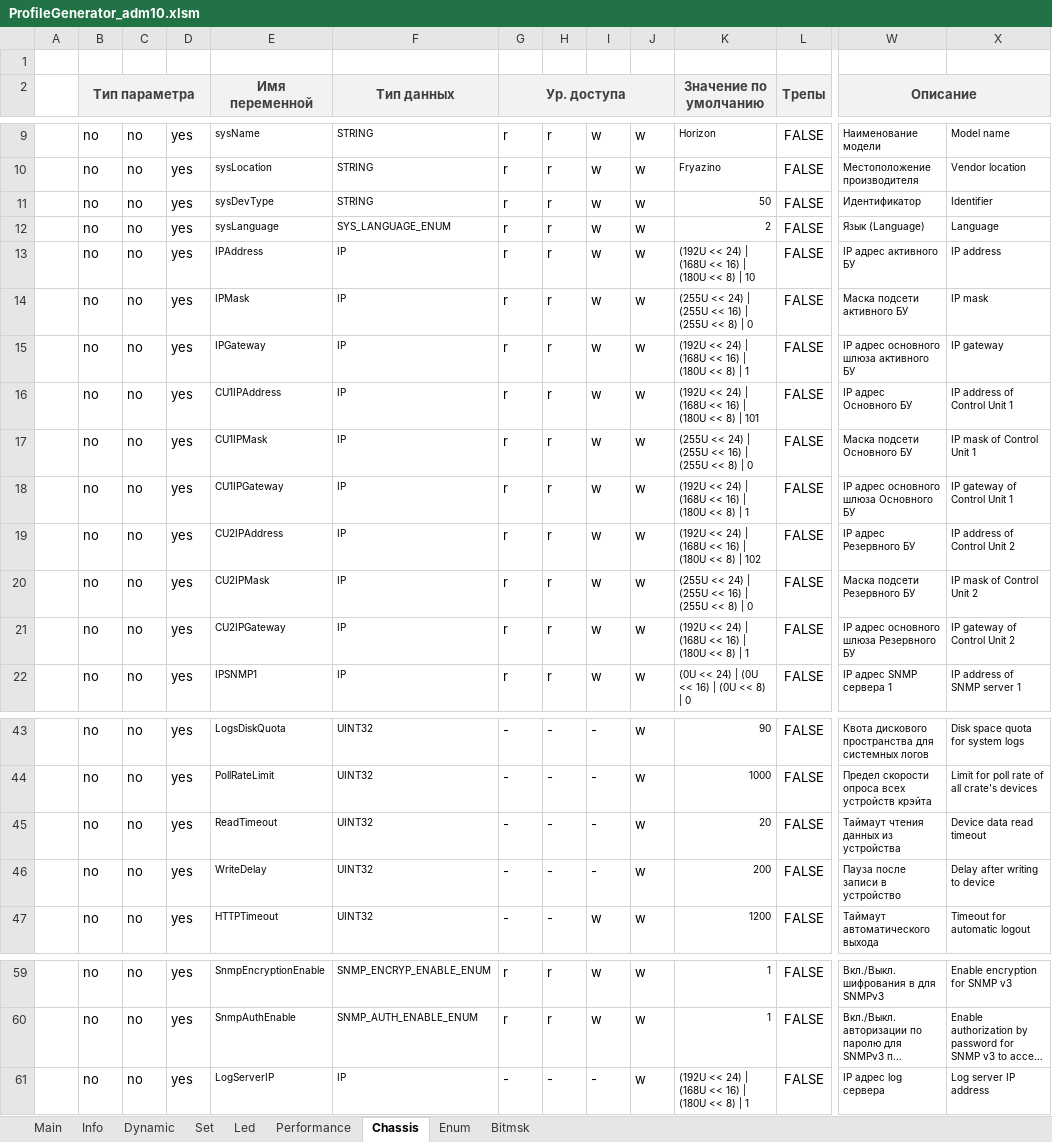
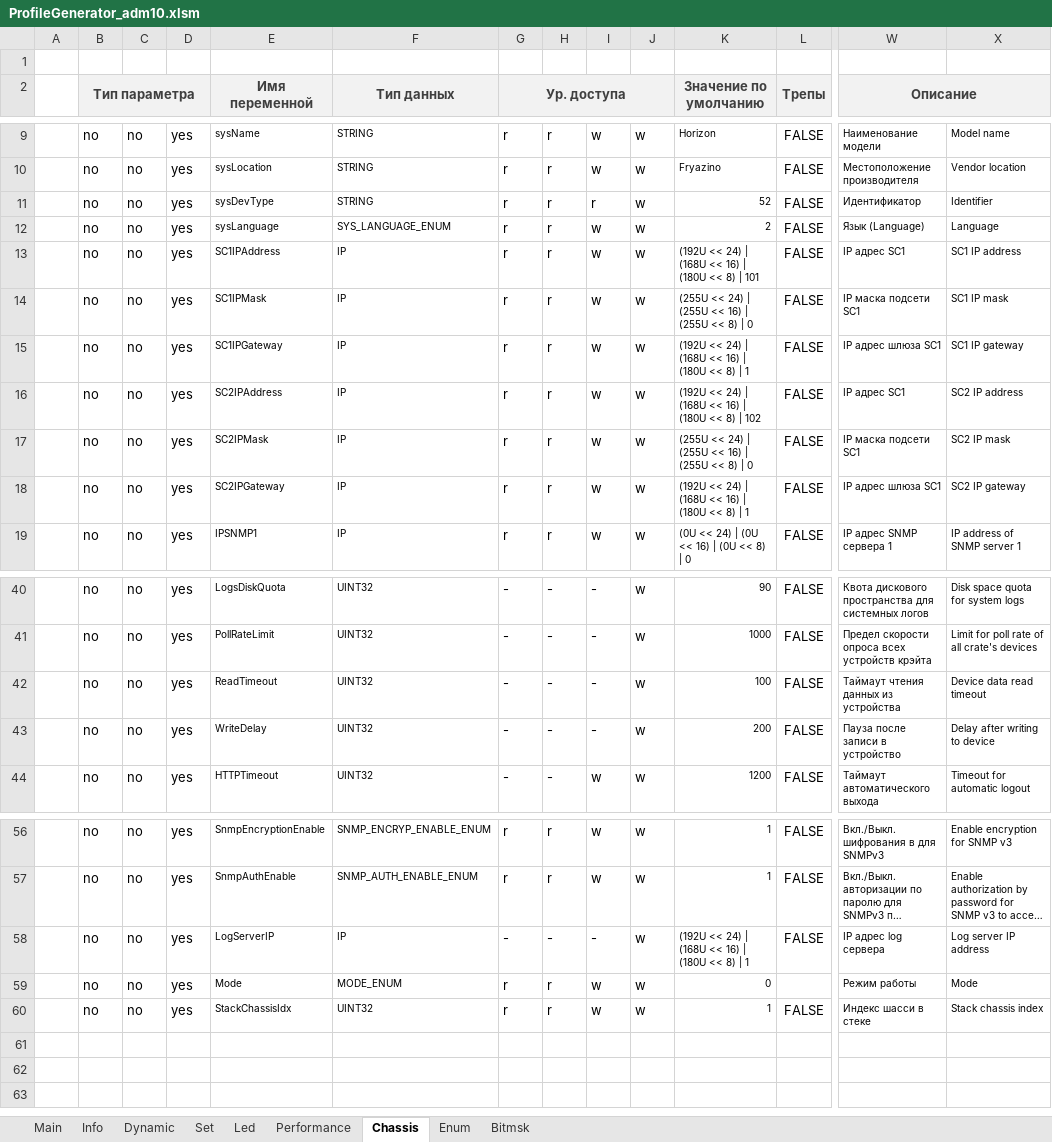
Before and after one commit to dmgzv/adm10_mcu_app, an Excel workbook: Sources/ProfileADM10/ProfileGenerator_adm10.xlsm, sheet Chassis, drawn as a sheet; only a part is shown, gaps mark what is left out; long unchanged cells end in …; values as stored, in another font and other column widths than the file's, no borders; conditional formats not drawn; removed rows and columns are numbered as before the commit, all else as after; rows hold the shown columns only; the diff names each change by its address in the sheet, - before the commit and + after, or states it on an @@ line.

Commit message:
Update PS params + Add stack params to section 104 + Update NBI params in 104 section

```diff
--- a/Sources/ProfileADM10/ProfileGenerator_adm10.xlsm (sheet Chassis)
+++ b/Sources/ProfileADM10/ProfileGenerator_adm10.xlsm (sheet Chassis)
-I11: w
+I11: r
-K11 (Значение по умолчанию): 50
+K11 (Значение по умолчанию): 52
-E13 (Имя переменной): IPAddress
+E13 (Имя переменной): SC1IPAddress
-K13 (Значение по умолчанию): …8) | 10
+K13 (Значение по умолчанию): …8) | 101
-W13 (Описание): IP адрес активного БУ
+W13 (Описание): IP адрес SC1
-X13: IP address
+X13: SC1 IP address
-E14 (Имя переменной): IPMask
+E14 (Имя переменной): SC1IPMask
-W14 (Описание): Маска подсети активного БУ
+W14 (Описание): IP маска подсети SC1
-X14: IP mask
+X14: SC1 IP mask
-E15 (Имя переменной): IPGateway
+E15 (Имя переменной): SC1IPGateway
-W15 (Описание): IP адрес основного шлюза активного БУ
+W15 (Описание): IP адрес шлюза SC1
-X15: IP gateway
+X15: SC1 IP gateway
-row 16:  | no | no | yes | CU1IPAddress | IP | r | r | w | w | (192U << 24) | (168U << 16) | (180U << 8) | 101 | FALSE | IP адрес Основного БУ | IP address of Control Unit 1
-row 17:  | no | no | yes | CU1IPMask | IP | r | r | w | w | (255U << 24) | (255U << 16) | (255U << 8) | 0 | FALSE | Маска подсети Основного БУ | IP mask of Control Unit 1
-row 18:  | no | no | yes | CU1IPGateway | IP | r | r | w | w | (192U << 24) | (168U << 16) | (180U << 8) | 1 | FALSE | IP адрес основного шлюза Основного БУ | IP gateway of Control Unit 1
-E16 (Имя переменной): CU2IPAddress
+E16 (Имя переменной): SC2IPAddress
-W16 (Описание): IP адрес Резервного БУ
+W16 (Описание): IP адрес SC1
-X16: IP address of Control Unit 2
+X16: SC2 IP address
-E17 (Имя переменной): CU2IPMask
+E17 (Имя переменной): SC2IPMask
-W17 (Описание): Маска подсети Резервного БУ
+W17 (Описание): IP маска подсети SC1
-X17: IP mask of Control Unit 2
+X17: SC2 IP mask
-E18 (Имя переменной): CU2IPGateway
+E18 (Имя переменной): SC2IPGateway
-W18 (Описание): IP адрес основного шлюза Резервного БУ
+W18 (Описание): IP адрес шлюза SC1
-X18: IP gateway of Control Unit 2
+X18: SC2 IP gateway
-K42 (Значение по умолчанию): 20
+K42 (Значение по умолчанию): 100
+row 59:  | no | no | yes | Mode | MODE_ENUM | r | r | w | w | 0 |  | Режим работы | Mode
+row 60:  | no | no | yes | StackChassisIdx | UINT32 | r | r | w | w | 1 | FALSE | Индекс шасси в стеке | Stack chassis index
```
Also changed, not shown: sheet Dynamic, sheet Info, sheet Enum, charts or pictures, 12 other files.
